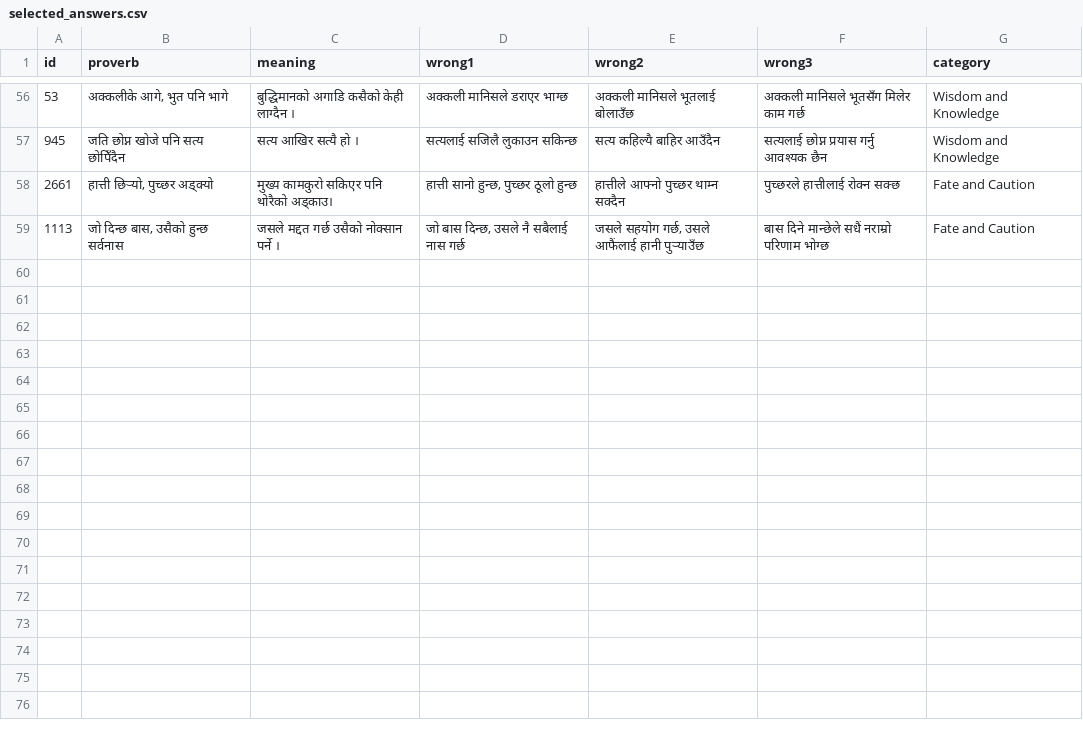
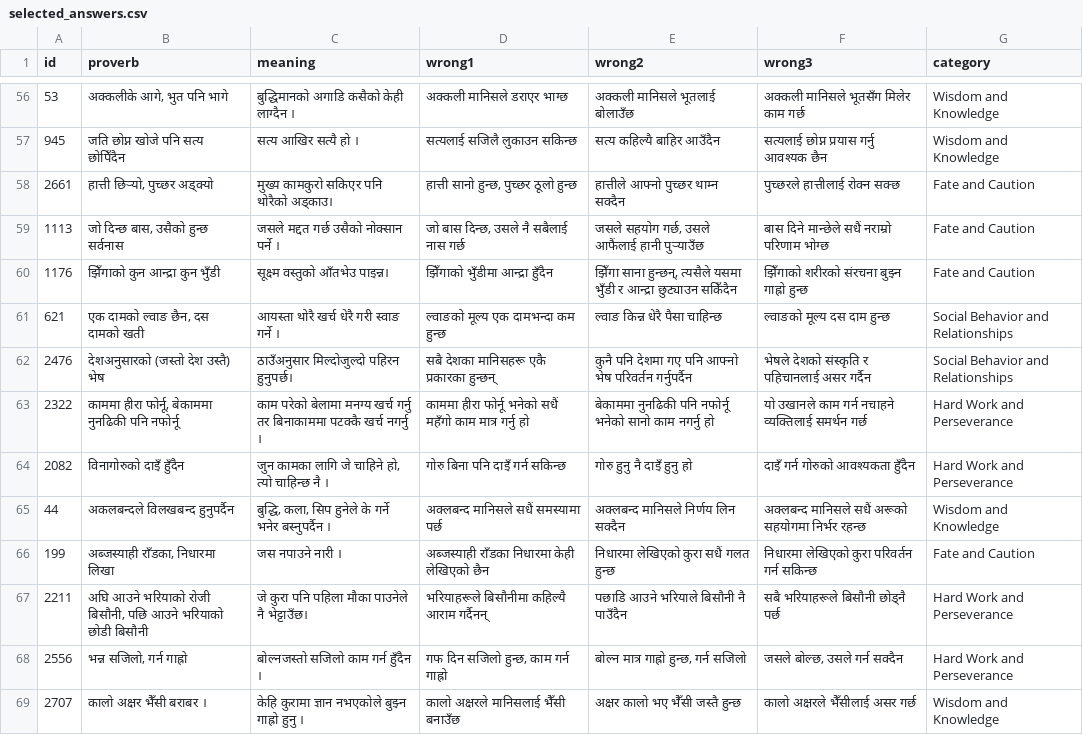
Before and after one commit to cluelesprogrammer/nepali-proverb-validator, a CSV file: jobs/74c02bfa-1a9d-4598-8685-9263491974bb/selected_answers.csv, drawn as a sheet; only a part is shown, gaps mark what is left out; the diff names each change by its address in the sheet, - before the commit and + after, or states it on an @@ line.

Commit message:
chore(data): session 74c02bfa-1a9d-4598-8685-9263491974bb @ 2026-07-24T12:06:25.281Z

```diff
--- a/jobs/74c02bfa-1a9d-4598-8685-9263491974bb/selected_answers.csv
+++ b/jobs/74c02bfa-1a9d-4598-8685-9263491974bb/selected_answers.csv
+row 60: 1176 | झिँगाको कुन आन्द्रा कुन भुँडी | सूक्ष्म वस्तुको आँतभेउ पाइन्न। | झिँगाको भुँडीमा आन्द्रा हुँदैन | झिँगा साना हुन्छन्, त्यसैले यसमा भुँडी र आन्द्रा छुट्याउन सकिँदैन | झिँगाको शरीरको संरचना बुझ्न गाह्रो हुन्छ | Fate and Caution
+row 61: 621 | एक दामको ल्वाङ छैन, दस दामको खती | आयस्ता थोरै खर्च धेरै गरी स्वाङ गर्ने । | ल्वाङको मूल्य एक दामभन्दा कम हुन्छ | ल्वाङ किन्न धेरै पैसा चाहिन्छ | ल्वाङको मूल्य दस दाम हुन्छ | Social Behavior and Relationships
+row 62: 2476 | देशअनुसारको (जस्तो देश उस्तै) भेष | ठाउँअनुसार मिल्दोजुल्दो पहिरन हुनुपर्छ। | सबै देशका मानिसहरू एकै प्रकारका हुन्छन् | कुनै पनि देशमा गए पनि आफ्नो भेष परिवर्तन गर्नुपर्दैन | भेषले देशको संस्कृति र पहिचानलाई असर गर्दैन | Social Behavior and Relationships
+row 63: 2322 | काममा हीरा फोर्नू, बेकाममा नुनढिकी पनि नफोर्नू | काम परेको बेलामा मनग्य खर्च गर्नु तर बिनाकाममा पटक्कै खर्च नगर्नु । | काममा हीरा फोर्नू भनेको सधैं महँगो काम मात्र गर्नु हो | बेकाममा नुनढिकी पनि नफोर्नू भनेको सानो काम नगर्नु हो | यो उखानले काम गर्न नचाहने व्यक्तिलाई समर्थन गर्छ | Hard Work and Perseverance
+row 64: 2082 | विनागोरुको दाइँ हुँदैन | जुन कामका लागि जे चाहिने हो, त्यो चाहिन्छ नै । | गोरु बिना पनि दाइँ गर्न सकिन्छ | गोरु हुनु नै दाइँ हुनु हो | दाइँ गर्न गोरुको आवश्यकता हुँदैन | Hard Work and Perseverance
+row 65: 44 | अकलबन्दले विलखबन्द हुनुपर्दैन | बुद्धि, कला, सिप हुनेले के गर्ने भनेर बस्नुपर्दैन । | अक्लबन्द मानिसले सधैं समस्यामा पर्छ | अक्लबन्द मानिसले निर्णय लिन सक्दैन | अक्लबन्द मानिसले सधैं अरूको सहयोगमा निर्भर रहन्छ | Wisdom and Knowledge
+row 66: 199 | अब्जस्याही राँडका, निधारमा लिखा | जस नपाउने नारी । | अब्जस्याही राँडका निधारमा केही लेखिएको छैन | निधारमा लेखिएको कुरा सधैं गलत हुन्छ | निधारमा लेखिएको कुरा परिवर्तन गर्न सकिन्छ | Fate and Caution
+row 67: 2211 | अघि आउने भरियाको रोजी बिसौनी, पछि आउने भरियाको छोडी बिसौनी | जे कुरा पनि पहिला मौका पाउनेले नै भेट्टाउँछ। | भरियाहरूले बिसौनीमा कहिल्यै आराम गर्दैनन् | पछाडि आउने भरियाले बिसौनी नै पाउँदैन | सबै भरियाहरूले बिसौनी छोड्नै पर्छ | Hard Work and Perseverance
+row 68: 2556 | भन्न सजिलो, गर्न गाह्रो | बोल्नजस्तो सजिलो काम गर्न हुँदैन । | गफ दिन सजिलो हुन्छ, काम गर्न गाह्रो | बोल्न मात्र गाह्रो हुन्छ, गर्न सजिलो | जसले बोल्छ, उसले गर्न सक्दैन | Hard Work and Perseverance
+row 69: 2707 | कालो अक्षर भैँसी बराबर । | केहि कुरामा ज्ञान नभएकोले बुझ्न गाह्रो हुनु । | कालो अक्षरले मानिसलाई भैँसी बनाउँछ | अक्षर कालो भए भैँसी जस्तै हुन्छ | कालो अक्षरले भैँसीलाई असर गर्छ | Wisdom and Knowledge
```
